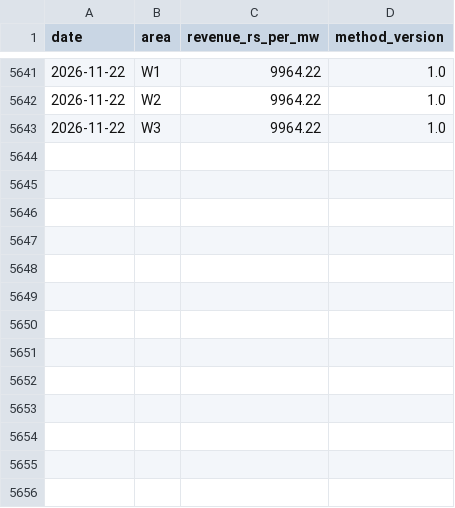
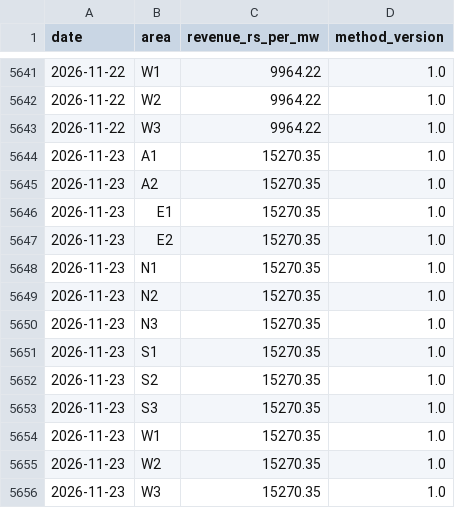
Before and after one commit to Sanyam-Jain1/power_price_terminal, a CSV file: data/derived/bess_regional_daily.csv, drawn as a sheet; only a part is shown, gaps mark what is left out.

```diff
--- a/data/derived/bess_regional_daily.csv
+++ b/data/derived/bess_regional_daily.csv
@@ -5643 +5643,14 @@ date,area,revenue_rs_per_mw,method_version
 2026-11-22,W3,9964.22,1.0
+2026-11-23,A1,15270.35,1.0
+2026-11-23,A2,15270.35,1.0
+2026-11-23,E1,15270.35,1.0
+2026-11-23,E2,15270.35,1.0
+2026-11-23,N1,15270.35,1.0
+2026-11-23,N2,15270.35,1.0
+2026-11-23,N3,15270.35,1.0
+2026-11-23,S1,15270.35,1.0
+2026-11-23,S2,15270.35,1.0
+2026-11-23,S3,15270.35,1.0
+2026-11-23,W1,15270.35,1.0
+2026-11-23,W2,15270.35,1.0
+2026-11-23,W3,15270.35,1.0
```
Also changed, not shown: data/dam/2026-11.csv, data/dam_umcp/2026-11.csv, 22 other files.
